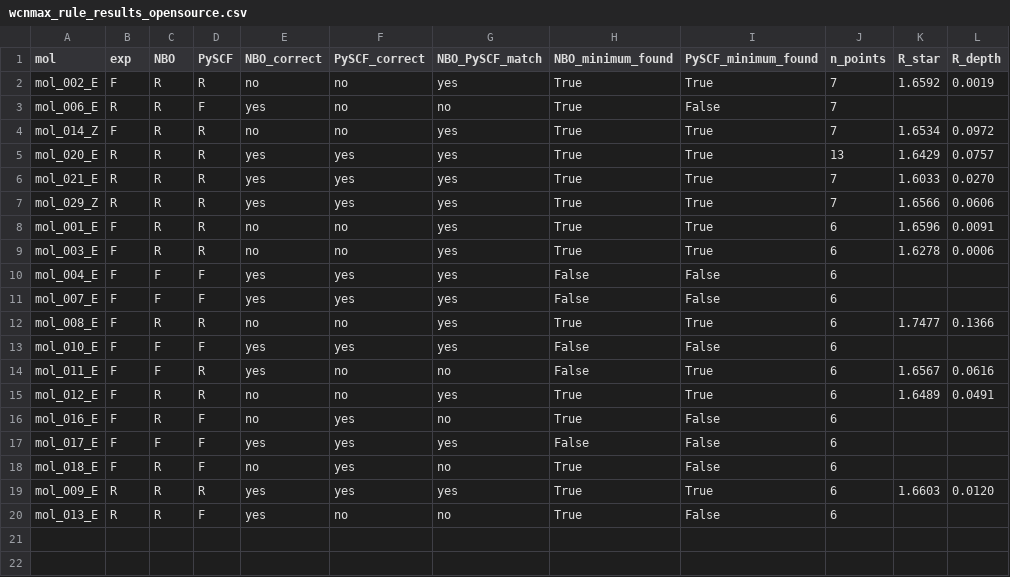
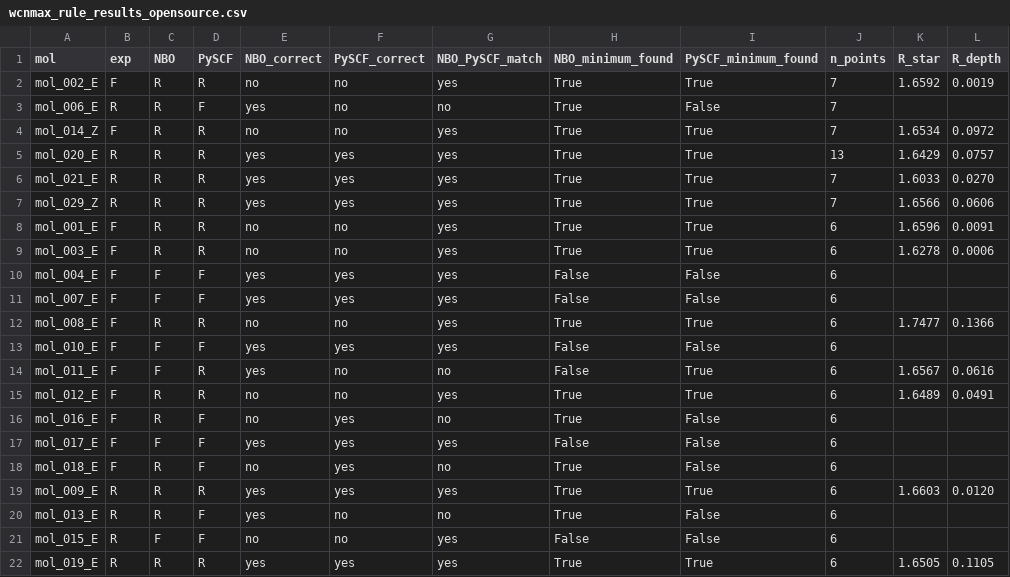
Before and after one commit to IreneGallini/beckmann-pipeline, a CSV file: data/output/analysis/wcnmax_rule_results_opensource.csv, drawn as a sheet; the diff names each change by its address in the sheet, - before the commit and + after, or states it on an @@ line.

```diff
--- a/data/output/analysis/wcnmax_rule_results_opensource.csv
+++ b/data/output/analysis/wcnmax_rule_results_opensource.csv
+row 21: mol_015_E | R | F | F | no | no | yes | False | False | 6
+row 22: mol_019_E | R | R | R | yes | yes | yes | True | True | 6 | 1.6505 | 0.1105
```
Also changed, not shown: data/output/analysis/wcnmax_channel_extraction_opensource.csv.
